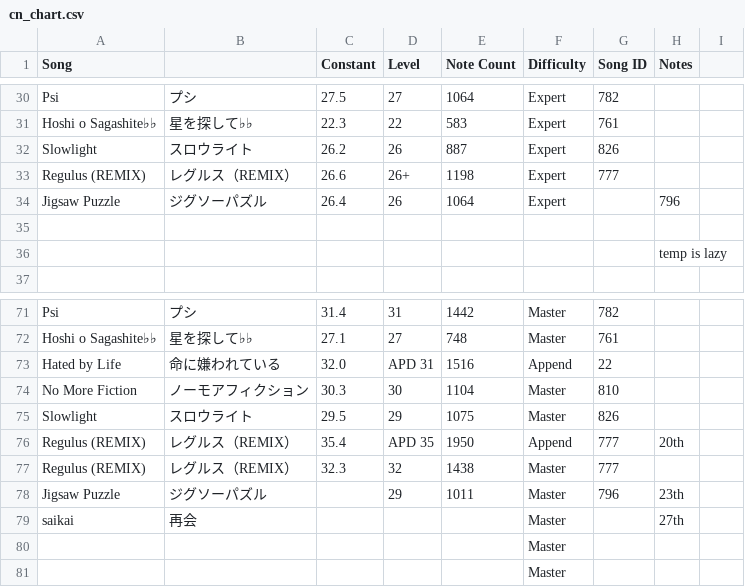
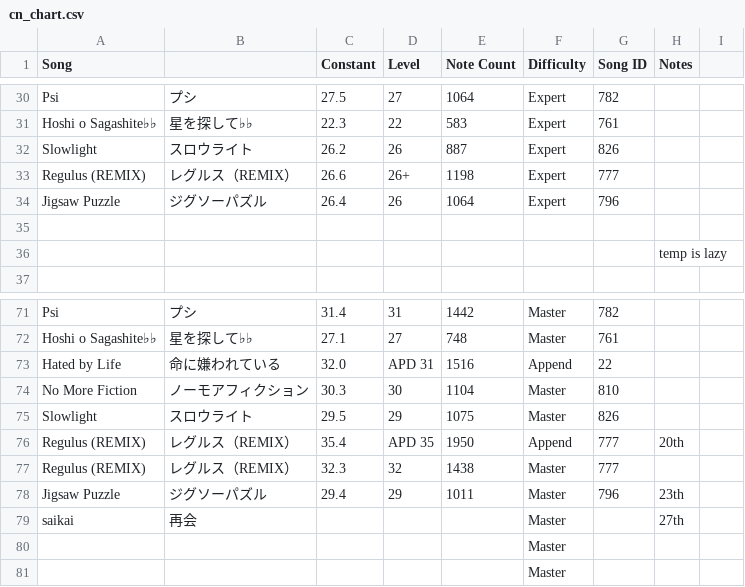
Before and after one commit to StarMoe-org/MoeSekai-Hub, a CSV file: data/pjskb30/cn_chart.csv, drawn as a sheet; only a part is shown, gaps mark what is left out.

```diff
--- a/data/pjskb30/cn_chart.csv
+++ b/data/pjskb30/cn_chart.csv
@@ -33,3 +33,3 @@ Slowlight,スロウライト,26.2,26,887,Expert,826,,
 Regulus (REMIX),レグルス（REMIX）,26.6,26+,1198,Expert,777,,
-Jigsaw Puzzle,ジグソーパズル,26.4,26,1064,Expert,,796,
+Jigsaw Puzzle,ジグソーパズル,26.4,26,1064,Expert,796,,
 ,,,,,,,,
@@ -77,3 +77,3 @@ Regulus (REMIX),レグルス（REMIX）,35.4,APD 35,1950,Append,777,20th,
 Regulus (REMIX),レグルス（REMIX）,32.3,32,1438,Master,777,,
-Jigsaw Puzzle,ジグソーパズル,,29,1011,Master,796,23th,
+Jigsaw Puzzle,ジグソーパズル,29.4,29,1011,Master,796,23th,
 saikai,再会,,,,Master,,27th,
```
Also changed, not shown: data/pjskb30/merged_chart.csv, 7 other files.
